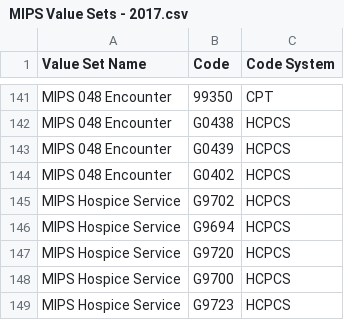
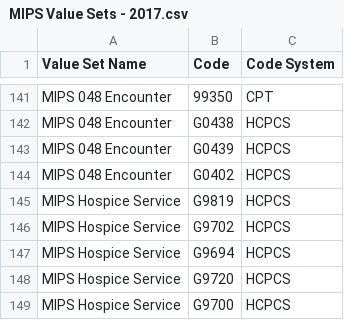
Before and after one commit to hpmsnell/measures, a CSV file: value_sets/MIPS Value Sets - 2017.csv, drawn as a sheet; only a part is shown, gaps mark what is left out; the shorter side is filled out with more unchanged rows; the diff covers the shown part only; the diff names each change by its address in the sheet, - before the commit and + after, or states it on an @@ line.

```diff
--- a/value_sets/MIPS Value Sets - 2017.csv
+++ b/value_sets/MIPS Value Sets - 2017.csv
+row 145: MIPS Hospice Service | G9819 | HCPCS
```
Also changed, not shown: 25 added rows elsewhere in this file, 4 other files.
